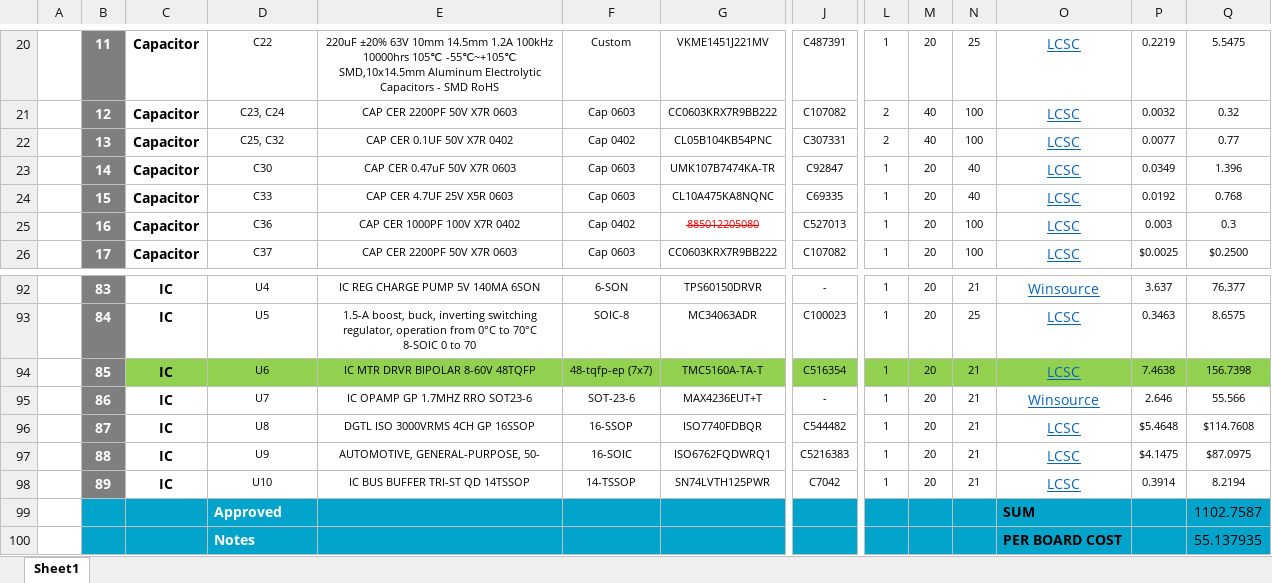
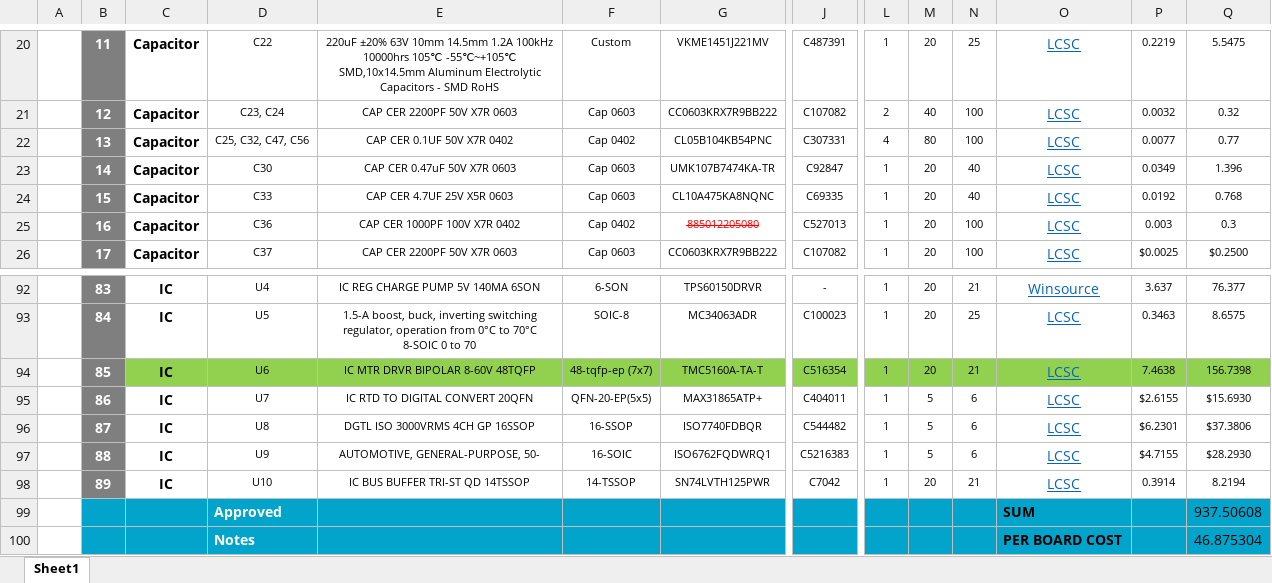
Before and after one commit to eSpark-Backup/colebenson-smartmotors, an Excel workbook: Design-Files/SM_Top_Board_v3.4/BOM/eSpark BOM_Top (20 Boards).xlsx, sheet Sheet1, drawn as a sheet; only a part is shown, gaps mark what is left out; values as stored, in another font and other column widths than the file's, no borders; charts and pictures not drawn; the diff covers the shown part only; the diff names each change by its address in the sheet, - before the commit and + after, or states it on an @@ line.

```diff
--- a/Design-Files/SM_Top_Board_v3.4/BOM/eSpark BOM_Top (20 Boards).xlsx (sheet Sheet1)
+++ b/Design-Files/SM_Top_Board_v3.4/BOM/eSpark BOM_Top (20 Boards).xlsx (sheet Sheet1)
-D22: C25, C32
+D22: C25, C32, C47, C56
-L22: 2
+L22: 4
-M22: 40
+M22: 80
-E95: IC OPAMP GP 1.7MHZ RRO SOT23-6
+E95: IC RTD TO DIGITAL CONVERT 20QFN
-F95: SOT-23-6
+F95: QFN-20-EP(5x5)
-G95: MAX4236EUT+T
+G95: MAX31865ATP+
-J95: -
+J95: C404011
-M95:M97: 20
+M95:M97: 5
-N95:N97: 21
+N95:N97: 6
-O95: Winsource
+O95: LCSC
-P95: 2.646
+P95: $2.6155
-Q95: 55.566
+Q95: $15.6930
-P96: $5.4648
+P96: $6.2301
-Q96: $114.7608
+Q96: $37.3806
-P97: $4.1475
+P97: $4.7155
-Q97: $87.0975
+Q97: $28.2930
-Q99: 1102.7587
+Q99: 937.50608
-Q100: 55.137935
+Q100: 46.875304
```
Also changed, not shown: 2 added rows, 2 removed rows and 98 edited cells elsewhere in this sheet, formulas that keep their value.
